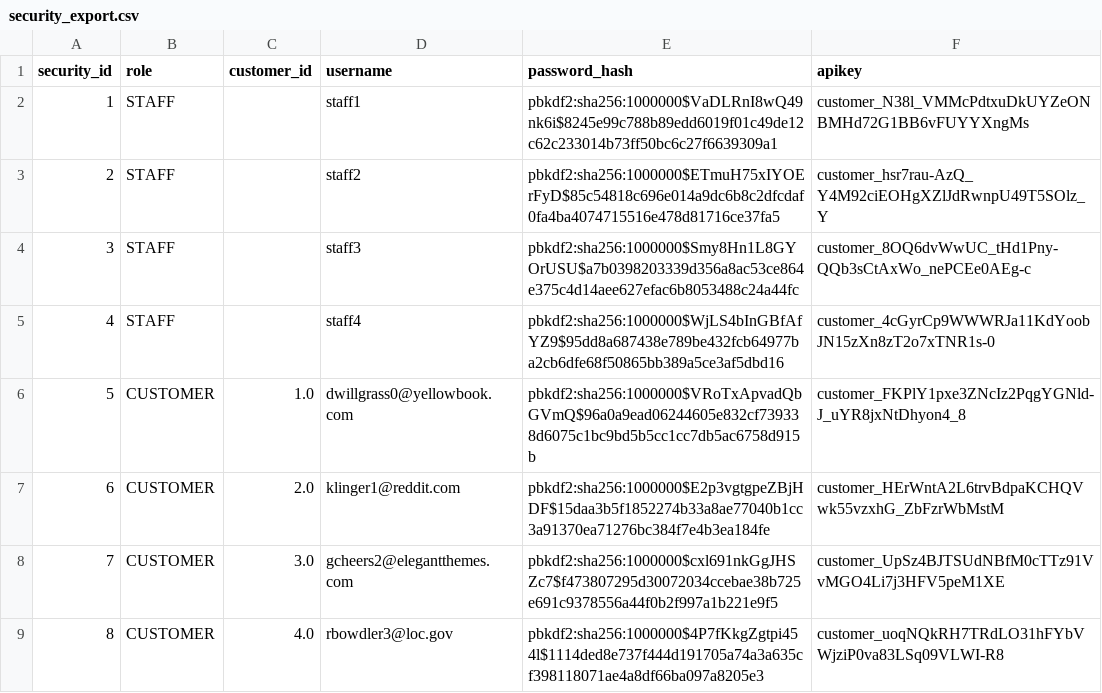
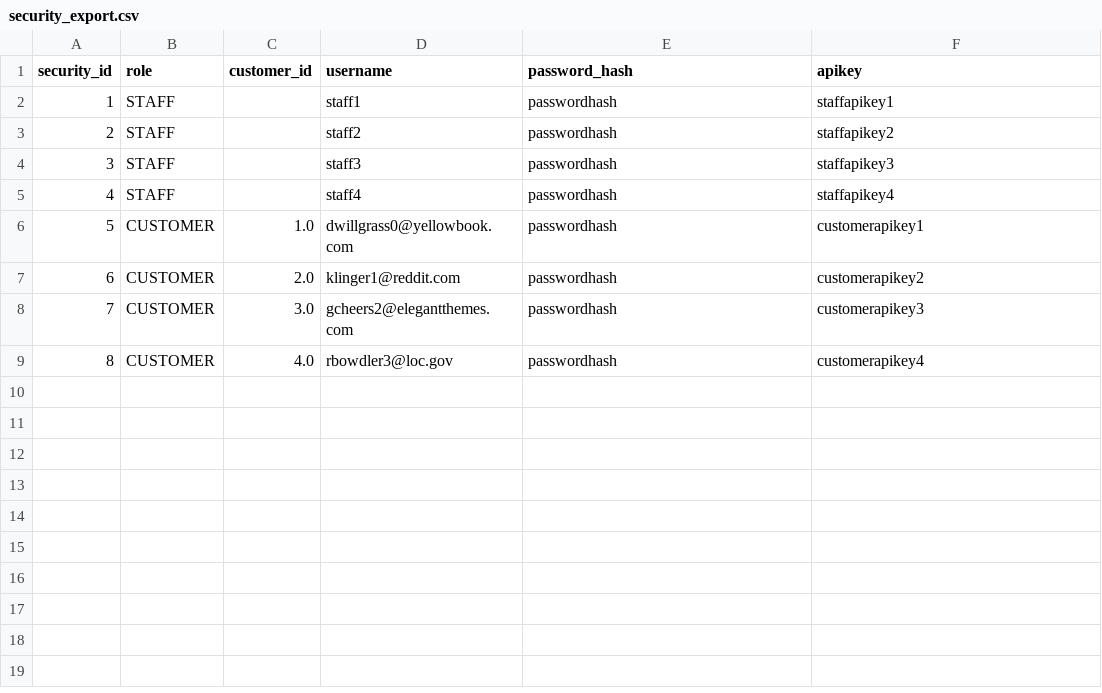
Before and after one commit to Tomasz5792/Bootcamp-2, a CSV file: Data/current/security_export.csv, drawn as a sheet.

Commit message:
got mvp security to work

```diff
--- a/Data/current/security_export.csv
+++ b/Data/current/security_export.csv
@@ -1,9 +1,9 @@
 security_id,role,customer_id,username,password_hash,apikey
-1,STAFF,,staff1,pbkdf2:sha256:1000000$VaDLRnI8wQ49nk6i$8245e99c788b89edd6019f01c49de12c62c233014b73ff50bc6c27f6639309a1,customer_N38l_VMMcPdtxuDkUYZeONBMHd72G1BB6vFUYYXngMs
-2,STAFF,,staff2,pbkdf2:sha256:1000000$ETmuH75xIYOErFyD$85c54818c696e014a9dc6b8c2dfcdaf0fa4ba4074715516e478d81716ce37fa5,customer_hsr7rau-AzQ_Y4M92ciEOHgXZlJdRwnpU49T5SOlz_Y
-3,STAFF,,staff3,pbkdf2:sha256:1000000$Smy8Hn1L8GYOrUSU$a7b0398203339d356a8ac53ce864e375c4d14aee627efac6b8053488c24a44fc,customer_8OQ6dvWwUC_tHd1Pny-QQb3sCtAxWo_nePCEe0AEg-c
-4,STAFF,,staff4,pbkdf2:sha256:1000000$WjLS4bInGBfAfYZ9$95dd8a687438e789be432fcb64977ba2cb6dfe68f50865bb389a5ce3af5dbd16,customer_4cGyrCp9WWWRJa11KdYoobJN15zXn8zT2o7xTNR1s-0
-5,CUSTOMER,1.0,dwillgrass0@yellowbook.com,pbkdf2:sha256:1000000$VRoTxApvadQbGVmQ$96a0a9ead06244605e832cf739338d6075c1bc9bd5b5cc1cc7db5ac6758d915b,customer_FKPlY1pxe3ZNcIz2PqgYGNld-J_uYR8jxNtDhyon4_8
-6,CUSTOMER,2.0,klinger1@reddit.com,pbkdf2:sha256:1000000$E2p3vgtgpeZBjHDF$15daa3b5f1852274b33a8ae77040b1cc3a91370ea71276bc384f7e4b3ea184fe,customer_HErWntA2L6trvBdpaKCHQVwk55vzxhG_ZbFzrWbMstM
-7,CUSTOMER,3.0,gcheers2@elegantthemes.com,pbkdf2:sha256:1000000$cxl691nkGgJHSZc7$f473807295d30072034ccebae38b725e691c9378556a44f0b2f997a1b221e9f5,customer_UpSz4BJTSUdNBfM0cTTz91VvMGO4Li7j3HFV5peM1XE
-8,CUSTOMER,4.0,rbowdler3@loc.gov,pbkdf2:sha256:1000000$4P7fKkgZgtpi454l$1114ded8e737f444d191705a74a3a635cf398118071ae4a8df66ba097a8205e3,customer_uoqNQkRH7TRdLO31hFYbVWjziP0va83LSq09VLWI-R8
+1,STAFF,,staff1,passwordhash,staffapikey1
+2,STAFF,,staff2,passwordhash,staffapikey2
+3,STAFF,,staff3,passwordhash,staffapikey3
+4,STAFF,,staff4,passwordhash,staffapikey4
+5,CUSTOMER,1.0,dwillgrass0@yellowbook.com,passwordhash,customerapikey1
+6,CUSTOMER,2.0,klinger1@reddit.com,passwordhash,customerapikey2
+7,CUSTOMER,3.0,gcheers2@elegantthemes.com,passwordhash,customerapikey3
+8,CUSTOMER,4.0,rbowdler3@loc.gov,passwordhash,customerapikey4
```
Also changed, not shown: Data/current/status_export.csv, 3 other files.
